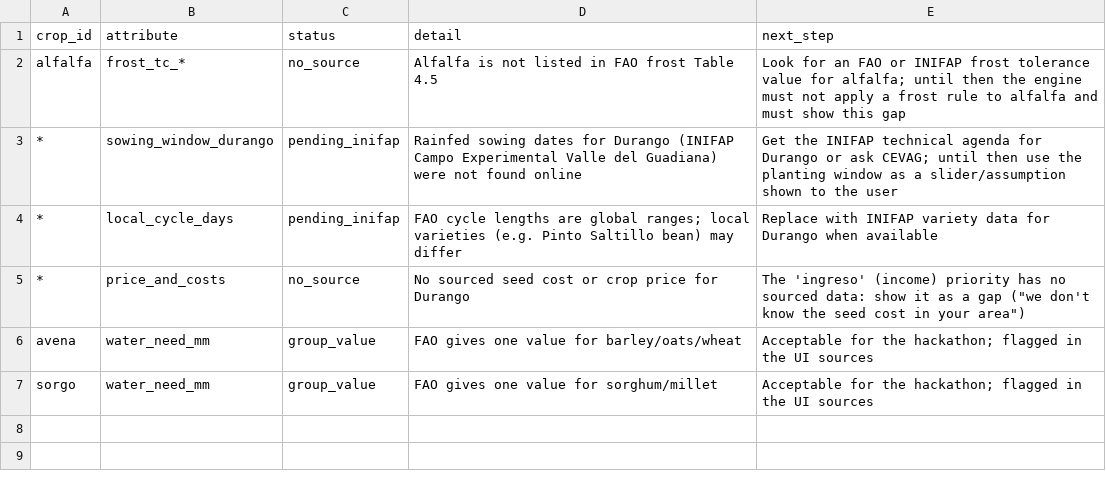
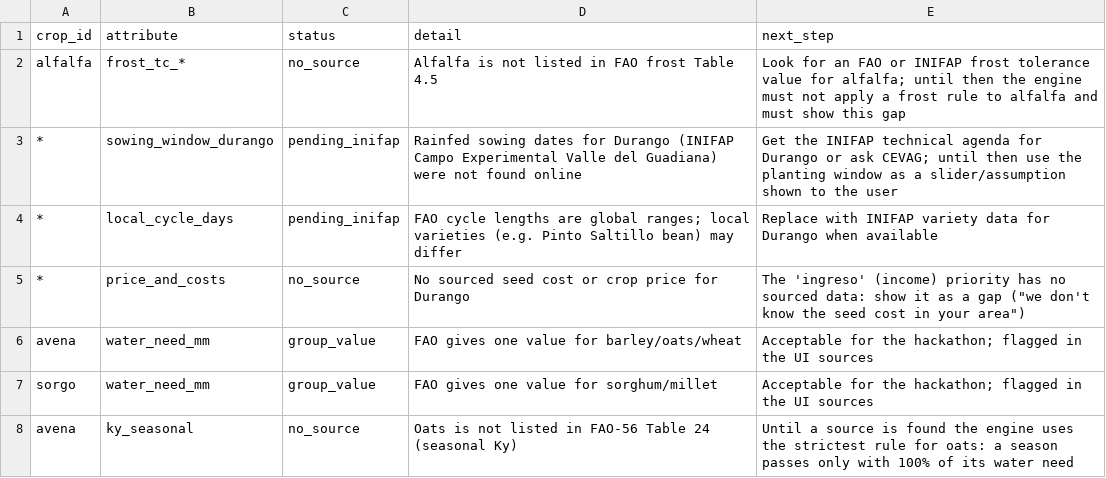
Before and after one commit to JassJmz/rotahalcon, a CSV file: data/crops/gaps.csv, drawn as a sheet.

```diff
--- a/data/crops/gaps.csv
+++ b/data/crops/gaps.csv
@@ -7 +7,2 @@ avena,water_need_mm,group_value,FAO gives one value for barley/oats/wheat,Accept
 sorgo,water_need_mm,group_value,FAO gives one value for sorghum/millet,Acceptable for the hackathon; flagged in the UI sources
+avena,ky_seasonal,no_source,Oats is not listed in FAO-56 Table 24 (seasonal Ky),"Until a source is found the engine uses the strictest rule for oats: a season passes only with 100% of its water need"
```
Also changed, not shown: data/crops/crop_values.csv, data/crops/sources.csv, 7 other files.
